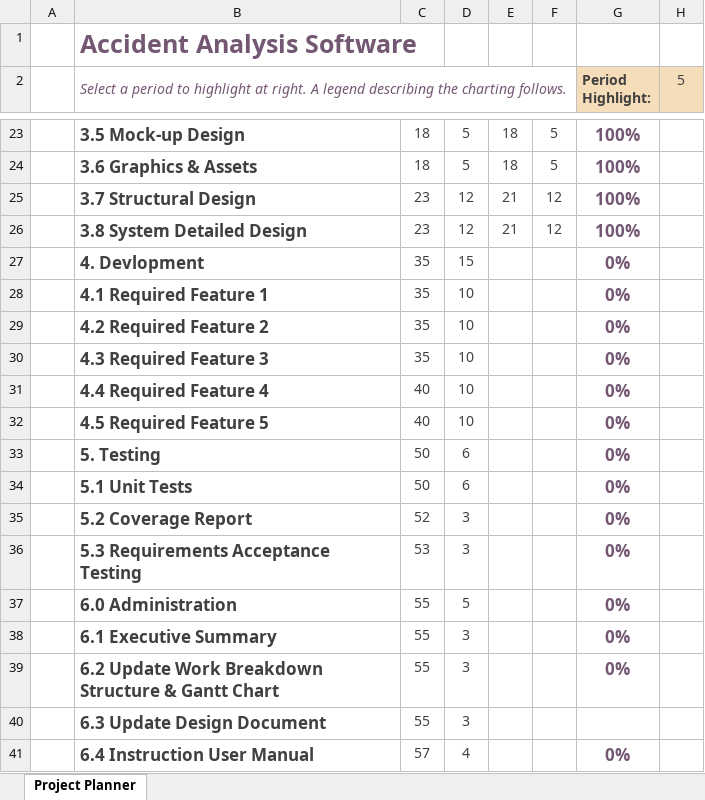
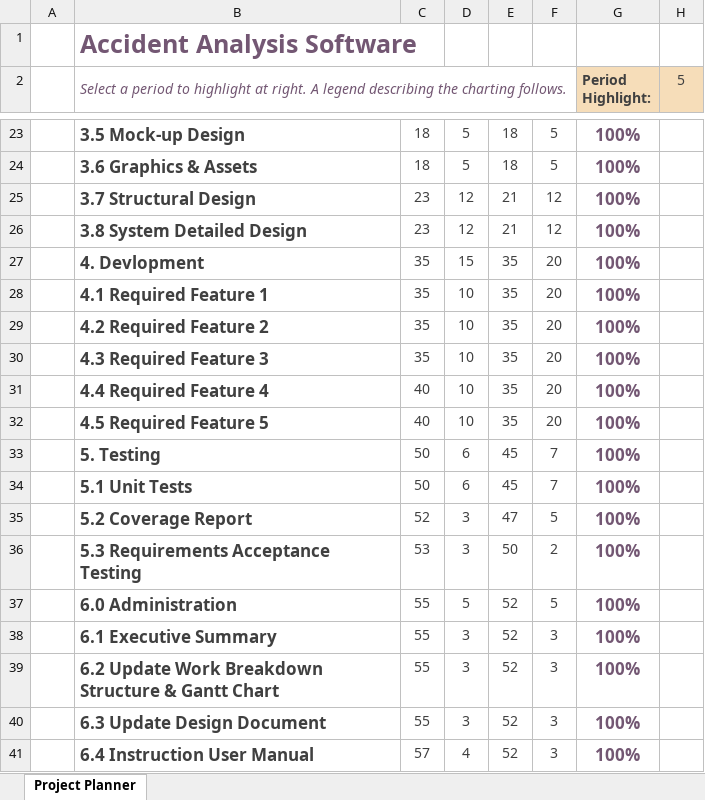
Before and after one commit to toshimitsu-o/DataAnalyticPythonApp, an Excel workbook: Gantt chart.xlsx, sheet Project Planner, drawn as a sheet; only a part is shown, gaps mark what is left out; values as stored, in another font and other column widths than the file's, no borders; conditional formats not drawn; the diff names each change by its address in the sheet, - before the commit and + after, or states it on an @@ line.

```diff
--- a/Gantt chart.xlsx (sheet Project Planner)
+++ b/Gantt chart.xlsx (sheet Project Planner)
-E27:E32: (empty)
+E27:E32: 35
-F27:F32: (empty)
+F27:F32: 20
-G27:G39 (Period Highlight:): 0%
+G27:G39 (Period Highlight:): 100%
-E33:E34: (empty)
+E33:E34: 45
-F33:F34: (empty)
+F33:F34: 7
-E35: (empty)
+E35: 47
-F35: (empty)
+F35: 5
-E36: (empty)
+E36: 50
-F36: (empty)
+F36: 2
-E37:E41: (empty)
+E37:E41: 52
-F37: (empty)
+F37: 5
-F38:F41: (empty)
+F38:F41: 3
-G40 (Period Highlight:): (empty)
+G40 (Period Highlight:): 100%
-G41 (Period Highlight:): 0%
+G41 (Period Highlight:): 100%
```
Also changed, not shown: 4 other files.
